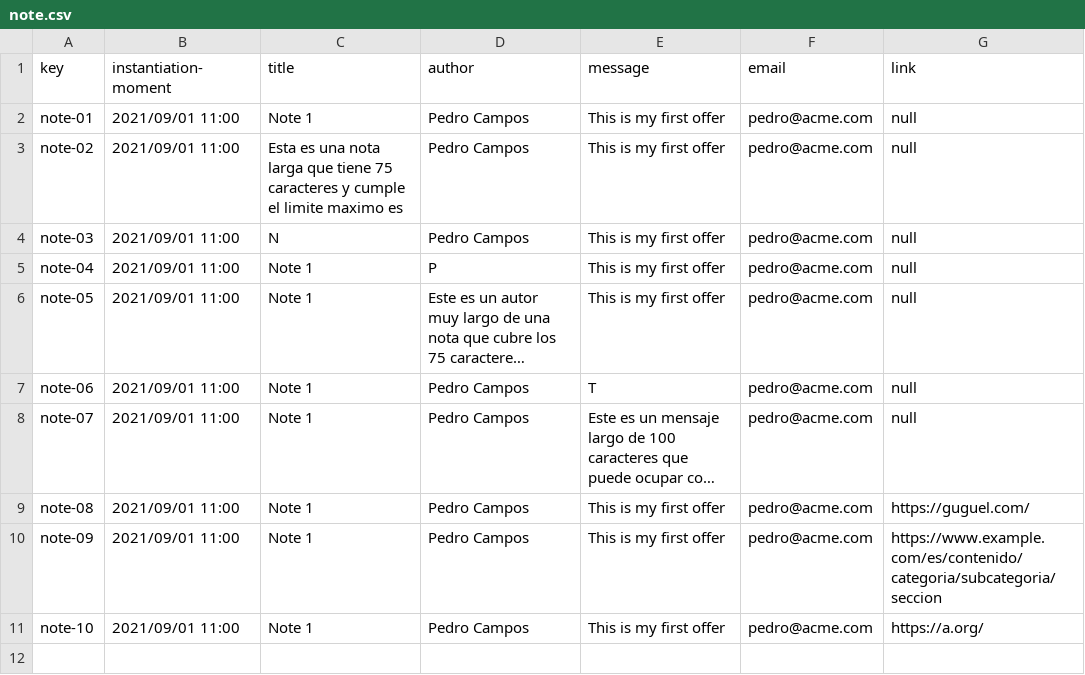
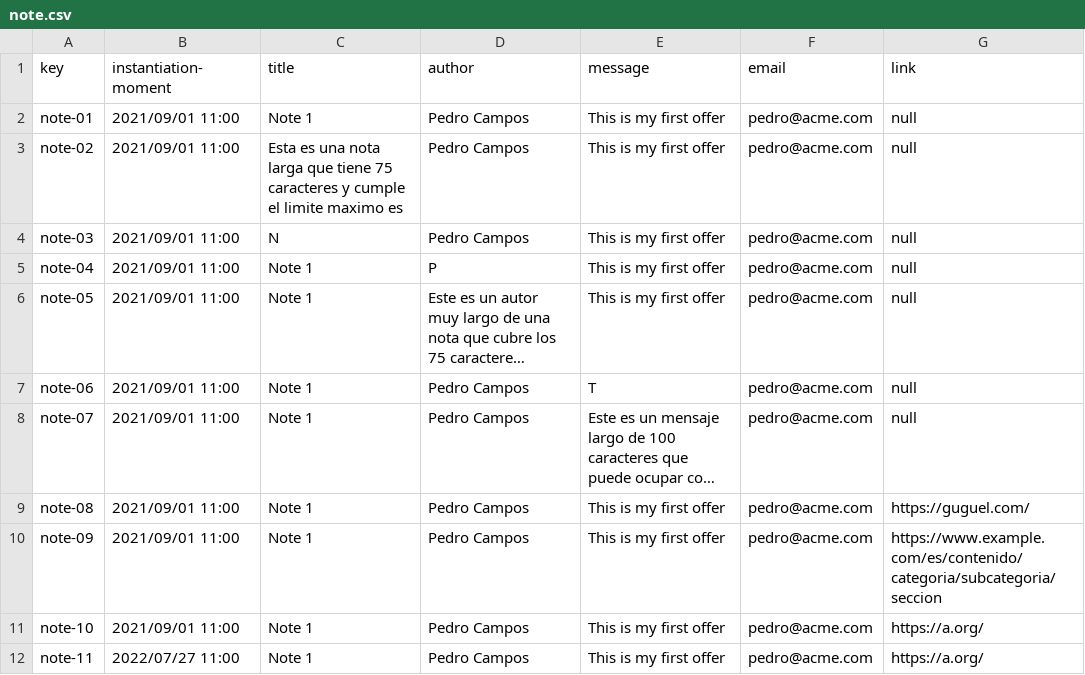
Before and after one commit to alejandromd/Acme-L3-D02, a CSV file: src/main/webapp/WEB-INF/resources/sample-data/note.csv, drawn as a sheet; long unchanged cells end in …; the diff names each change by its address in the sheet, - before the commit and + after, or states it on an @@ line.

```diff
--- a/src/main/webapp/WEB-INF/resources/sample-data/note.csv
+++ b/src/main/webapp/WEB-INF/resources/sample-data/note.csv
+row 12: note-11 | 2022/07/27 11:00 | Note 1 | Pedro Campos | This is my first offer | pedro@acme.com | https://a.org/
```
Also changed, not shown: src/main/webapp/WEB-INF/resources/sample-data/audit.csv, 16 other files.
